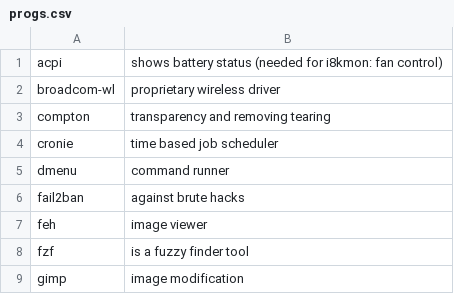
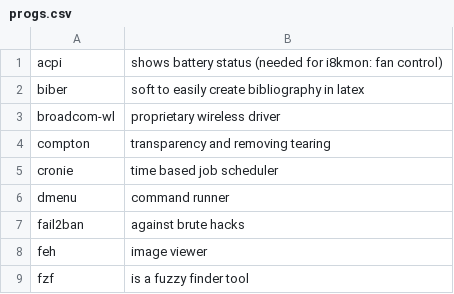
Before and after one commit to Rhylx/RBS, a CSV file: progs.csv, drawn as a sheet; only a part is shown; the shorter side is filled out with more unchanged rows; the diff names each change by its address in the sheet, - before the commit and + after, or states it on an @@ line.

Commit message:
biber prog added

```diff
--- a/progs.csv
+++ b/progs.csv
+row 2: biber | soft to easily create bibliography in latex
```
